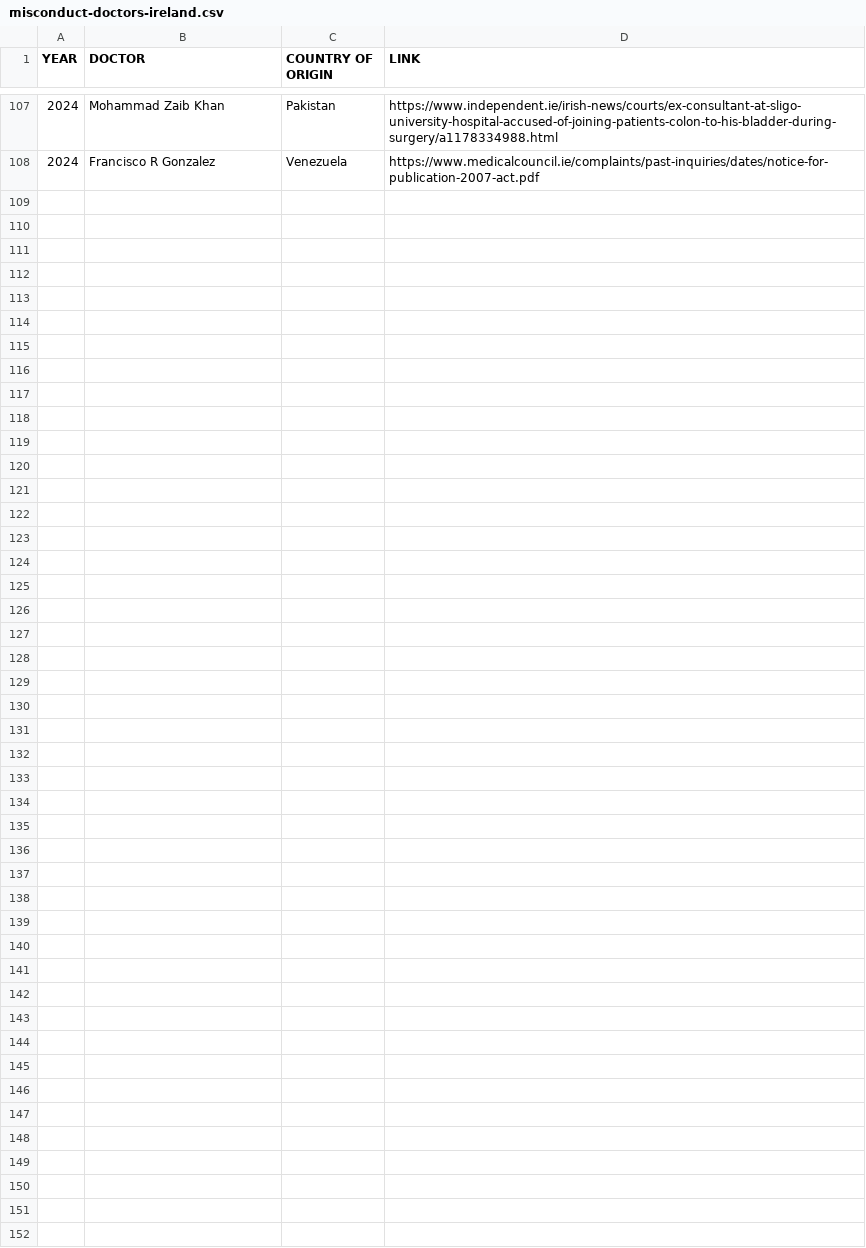
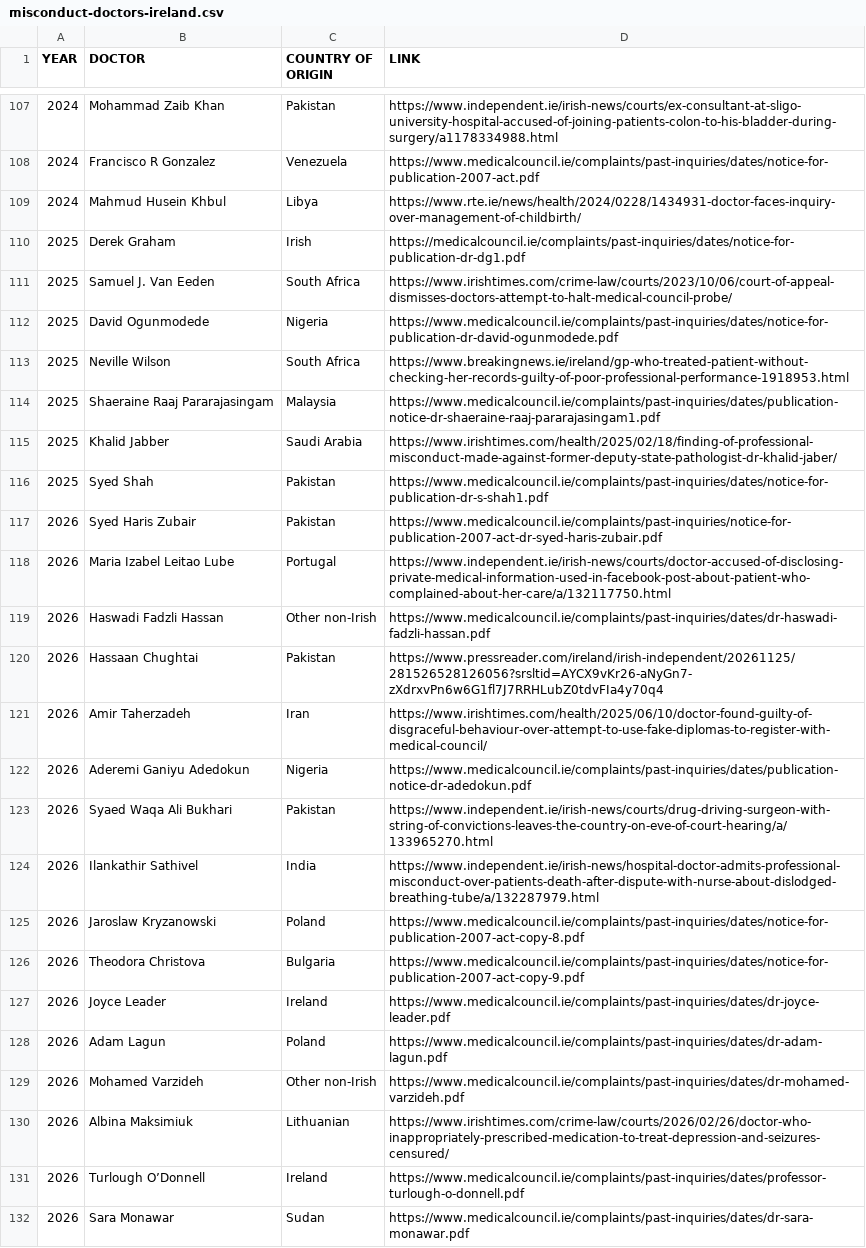
Before and after one commit to cliff-swan/doctors-misconduct-ireland, a CSV file: misconduct-doctors-ireland.csv, drawn as a sheet; only a part is shown, gaps mark what is left out.

Commit message:
Update misconduct-doctors-ireland.csv

```diff
--- a/misconduct-doctors-ireland.csv
+++ b/misconduct-doctors-ireland.csv
@@ -108 +108,25 @@ YEAR,DOCTOR,COUNTRY OF ORIGIN,LINK
 2024,Francisco R Gonzalez,Venezuela,https://www.medicalcouncil.ie/complaints/past-inquiries/dates/notice-for-publication-2007-act.pdf
+2024,Mahmud Husein Khbul,Libya,https://www.rte.ie/news/health/2024/0228/1434931-doctor-faces-inquiry-over-management-of-childbirth/
+2025,Derek Graham,Irish,https://medicalcouncil.ie/complaints/past-inquiries/dates/notice-for-publication-dr-dg1.pdf
+2025,Samuel J. Van Eeden, South Africa,https://www.irishtimes.com/crime-law/courts/2023/10/06/court-of-appeal-dismisses-doctors-attempt-to-halt-medical-council-probe/
+2025,David Ogunmodede,Nigeria,https://www.medicalcouncil.ie/complaints/past-inquiries/dates/notice-for-publication-dr-david-ogunmodede.pdf
+2025,Neville Wilson,South Africa,https://www.breakingnews.ie/ireland/gp-who-treated-patient-without-checking-her-records-guilty-of-poor-professional-performance-1918953.html
+2025,Shaeraine Raaj Pararajasingam,Malaysia,https://www.medicalcouncil.ie/complaints/past-inquiries/dates/publication-notice-dr-shaeraine-raaj-pararajasingam1.pdf
+2025,Khalid Jabber,Saudi Arabia,https://www.irishtimes.com/health/2025/02/18/finding-of-professional-misconduct-made-against-former-deputy-state-pathologist-dr-khalid-jaber/
+2025,Syed Shah,Pakistan,https://www.medicalcouncil.ie/complaints/past-inquiries/dates/notice-for-publication-dr-s-shah1.pdf
+2026,Syed Haris Zubair,Pakistan,https://www.medicalcouncil.ie/complaints/past-inquiries/notice-for-publication-2007-act-dr-syed-haris-zubair.pdf
+2026,Maria Izabel Leitao Lube,Portugal,https://www.independent.ie/irish-news/courts/doctor-accused-of-disclosing-private-medical-information-used-in-facebook-post-about-patient-who-complained-about-her-care/a/132117750.html
+2026,Haswadi Fadzli Hassan,Other non-Irish,https://www.medicalcouncil.ie/complaints/past-inquiries/dates/dr-haswadi-fadzli-hassan.pdf
+2026,Hassaan Chughtai,Pakistan,https://www.pressreader.com/ireland/irish-independent/20261125/281526528126056?srsltid=AYCX9vKr26-aNyGn7-zXdrxvPn6w6G1fl7J7RRHLubZ0tdvFIa4y70q4
+2026,Amir Taherzadeh,Iran,https://www.irishtimes.com/health/2025/06/10/doctor-found-guilty-of-disgraceful-behaviour-over-attempt-to-use-fake-diplomas-to-register-with-medical-council/
+2026,Aderemi Ganiyu Adedokun,Nigeria,https://www.medicalcouncil.ie/complaints/past-inquiries/dates/publication-notice-dr-adedokun.pdf
+2026,Syaed Waqa Ali Bukhari,Pakistan,https://www.independent.ie/irish-news/courts/drug-driving-surgeon-with-string-of-convictions-leaves-the-country-on-eve-of-court-hearing/a/133965270.html
+2026,Ilankathir Sathivel,India,https://www.independent.ie/irish-news/hospital-doctor-admits-professional-misconduct-over-patients-death-after-dispute-with-nurse-about-dislodged-breathing-tube/a/132287979.html
+2026,Jaroslaw Kryzanowski,Poland,https://www.medicalcouncil.ie/complaints/past-inquiries/dates/notice-for-publication-2007-act-copy-8.pdf
+2026,Theodora Christova,Bulgaria,https://www.medicalcouncil.ie/complaints/past-inquiries/dates/notice-for-publication-2007-act-copy-9.pdf
+2026,Joyce Leader,Ireland,https://www.medicalcouncil.ie/complaints/past-inquiries/dates/dr-joyce-leader.pdf
+2026,Adam Lagun,Poland,https://www.medicalcouncil.ie/complaints/past-inquiries/dates/dr-adam-lagun.pdf
+2026,Mohamed Varzideh,Other non-Irish,https://www.medicalcouncil.ie/complaints/past-inquiries/dates/dr-mohamed-varzideh.pdf
+2026,Albina Maksimiuk,Lithuanian,https://www.irishtimes.com/crime-law/courts/2026/02/26/doctor-who-inappropriately-prescribed-medication-to-treat-depression-and-seizures-censured/
+2026,Turlough O’Donnell,Ireland,https://www.medicalcouncil.ie/complaints/past-inquiries/dates/professor-turlough-o-donnell.pdf
+2026,Sara Monawar,Sudan,https://www.medicalcouncil.ie/complaints/past-inquiries/dates/dr-sara-monawar.pdf
```
